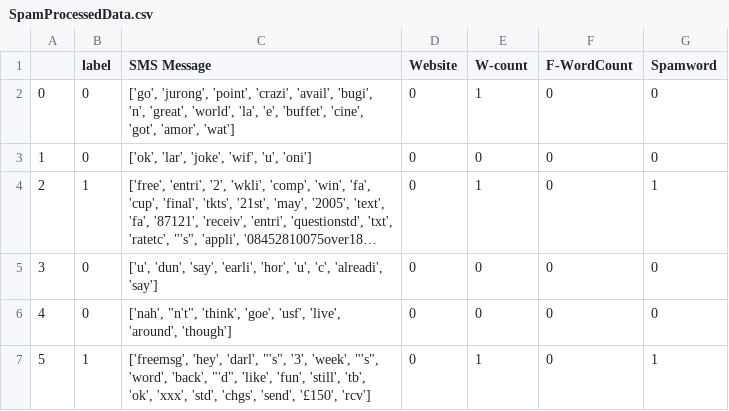
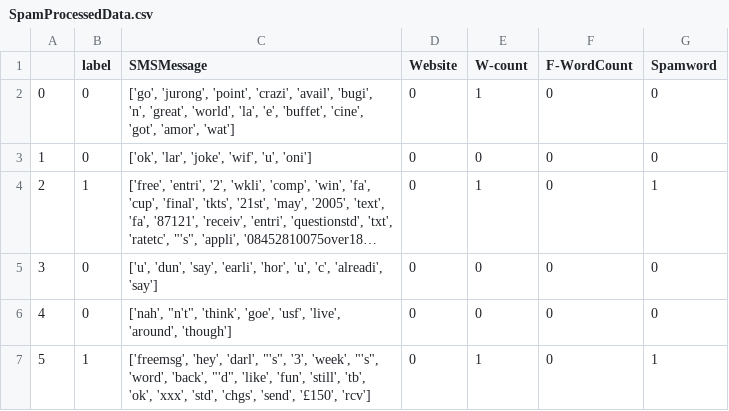
Before and after one commit to knight-coder-llc/sms-spam-filter, a CSV file: SpamProcessedData.csv, drawn as a sheet; only a part is shown; long unchanged cells end in ….

```diff
--- a/SpamProcessedData.csv
+++ b/SpamProcessedData.csv
@@ -1,2 +1,2 @@
-,label,SMS Message,Website,W-count,F-WordCount,Spamword
+,label,SMSMessage,Website,W-count,F-WordCount,Spamword
 0,0,"['go', 'jurong', 'point', 'crazi', 'avail', 'bugi', 'n', 'great', 'world', 'la', 'e', 'buffet', 'cine', 'got', 'amor', 'wat']",0,1,0,0
```
Also changed, not shown: 2 other files.
